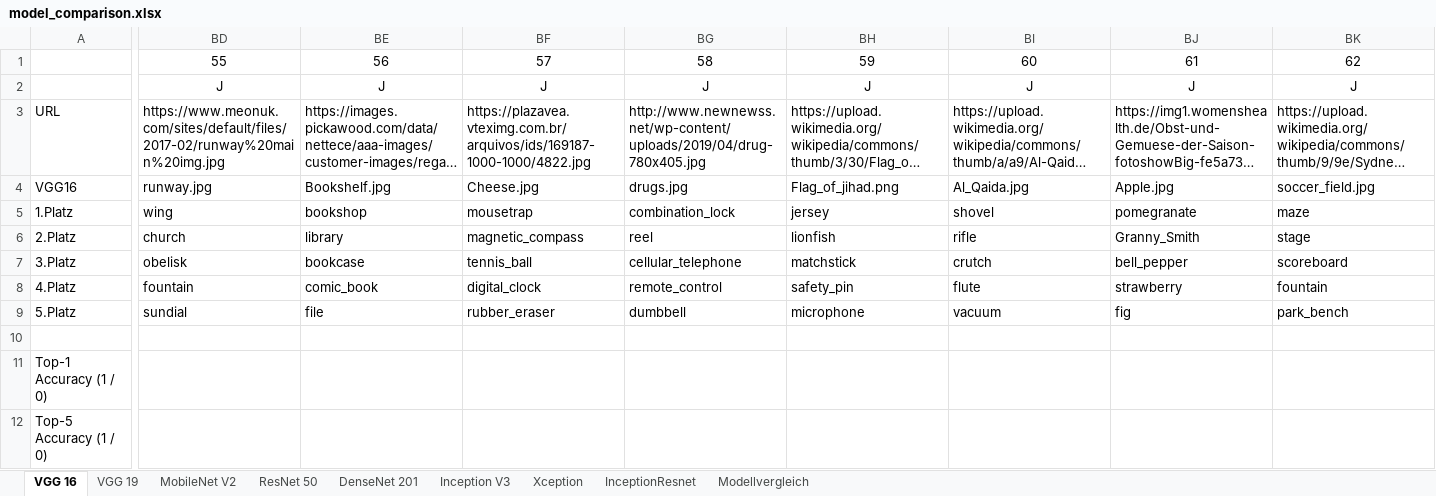
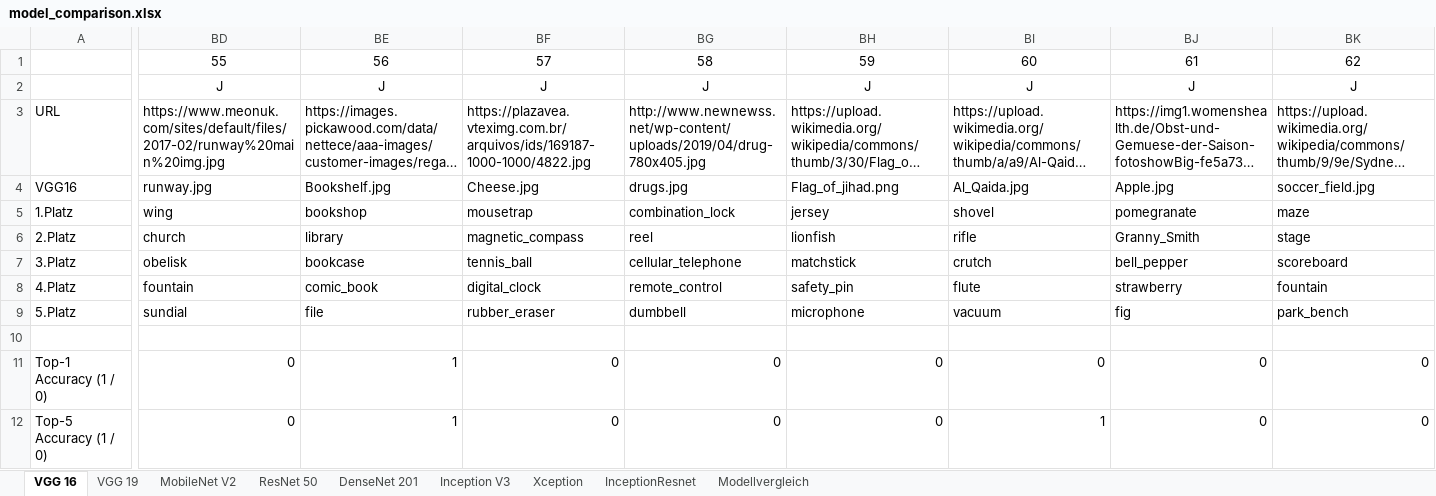
Before and after one commit to ml2-picme/PicMe, an Excel workbook: model_comparison/model_comparison.xlsx, sheet VGG 16, drawn as a sheet; only a part is shown, gaps mark what is left out; long unchanged cells end in …; values as stored, in another font and other column widths than the file's, no borders; table styles not drawn; the diff covers the shown part only; the diff names each change by its address in the sheet, - before the commit and + after, or states it on an @@ line.

```diff
--- a/model_comparison/model_comparison.xlsx (sheet VGG 16)
+++ b/model_comparison/model_comparison.xlsx (sheet VGG 16)
-BD11:BD12: (empty)
+BD11:BD12: 0
-BE11:BE12: (empty)
+BE11:BE12: 1
-BF11:BF12: (empty)
+BF11:BF12: 0
-BG11:BG12: (empty)
+BG11:BG12: 0
-BH11:BH12: (empty)
+BH11:BH12: 0
-BI11: (empty)
+BI11: 0
-BJ11:BJ12: (empty)
+BJ11:BJ12: 0
-BK11:BK12: (empty)
+BK11:BK12: 0
-BI12: (empty)
+BI12: 1
```
Also changed, not shown: 18 edited cells elsewhere in this sheet, sheet Modellvergleich, sheet MobileNet V2, sheet DenseNet 201, sheet VGG 19, sheet Inception V3, sheet InceptionResnet, 2 more sheets, charts or pictures.
